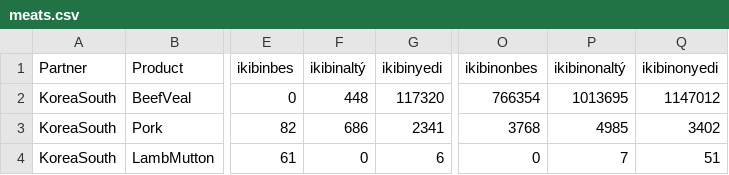
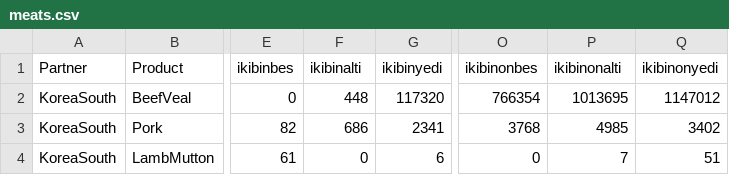
Before and after one commit to tfrkny/data, a CSV file: meats.csv, drawn as a sheet; only a part is shown, gaps mark what is left out; the diff names each change by its address in the sheet, - before the commit and + after, or states it on an @@ line.

Commit message:
Add files via upload

```diff
--- a/meats.csv
+++ b/meats.csv
-F1: ikibinaltý
+F1: ikibinalti
-P1: ikibinonaltý
+P1: ikibinonalti
```
